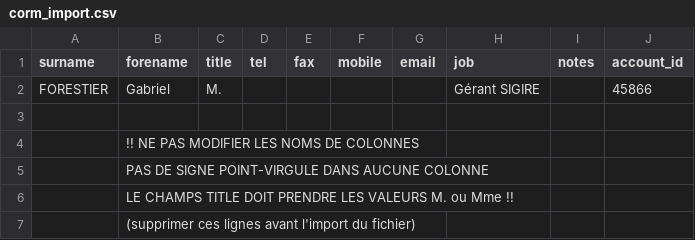
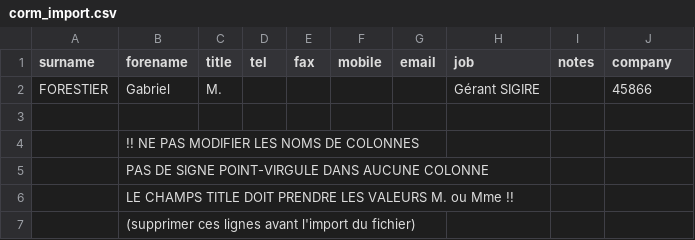
Before and after one commit to SIGIRE/CoRM, a CSV file: app/public/contacts/corm_import.csv, drawn as a sheet; the diff names each change by its address in the sheet, - before the commit and + after, or states it on an @@ line.

Commit message:
modify contacts imports

```diff
--- a/app/public/contacts/corm_import.csv
+++ b/app/public/contacts/corm_import.csv
-J1: account_id
+J1: company
```
Also changed, not shown: app/public/accounts/corm_import.csv, 28 other files.
